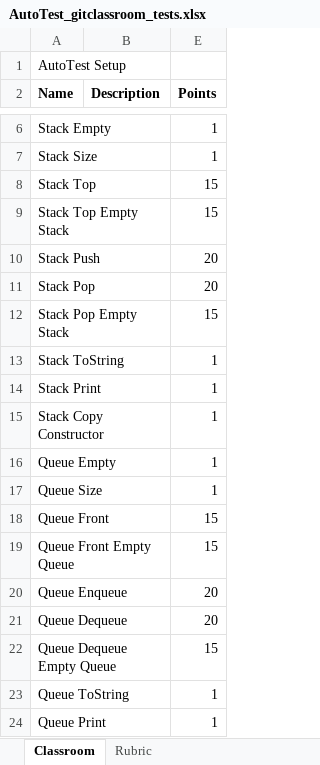
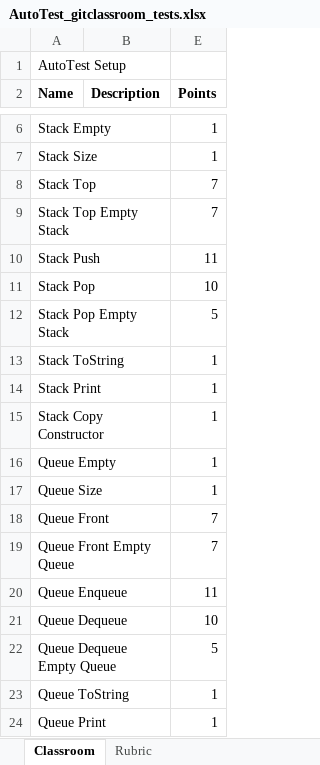
Before and after one commit to TeacherTalley/Stack_AutoTest, an Excel workbook: AutoTest_gitclassroom_tests.xlsx, sheet Classroom, drawn as a sheet; only a part is shown, gaps mark what is left out; values as stored, in another font and other column widths than the file's, no borders; the diff names each change by its address in the sheet, - before the commit and + after, or states it on an @@ line.

Commit message:
Changing points

```diff
--- a/AutoTest_gitclassroom_tests.xlsx (sheet Classroom)
+++ b/AutoTest_gitclassroom_tests.xlsx (sheet Classroom)
-E8:E9 (Points): 15
+E8:E9 (Points): 7
-E10 (Points): 20
+E10 (Points): 11
-E11 (Points): 20
+E11 (Points): 10
-E12 (Points): 15
+E12 (Points): 5
-E18:E19 (Points): 15
+E18:E19 (Points): 7
-E20 (Points): 20
+E20 (Points): 11
-E21 (Points): 20
+E21 (Points): 10
-E22 (Points): 15
+E22 (Points): 5
```
